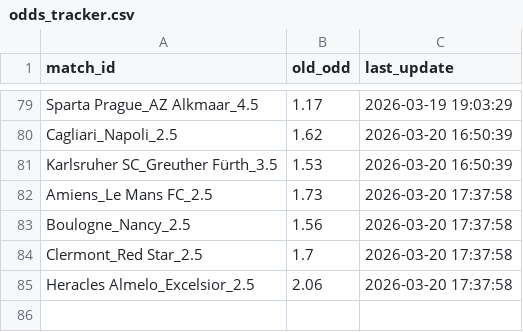
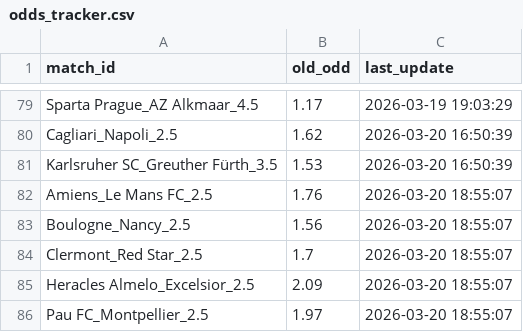
Before and after one commit to pnstung-ui/Vebo_idol, a CSV file: odds_tracker.csv, drawn as a sheet; only a part is shown, gaps mark what is left out.

```diff
--- a/odds_tracker.csv
+++ b/odds_tracker.csv
@@ -81,5 +81,6 @@ Cagliari_Napoli_2.5,1.62,2026-03-20 16:50:39
 Karlsruher SC_Greuther Fürth_3.5,1.53,2026-03-20 16:50:39
-Amiens_Le Mans FC_2.5,1.73,2026-03-20 17:37:58
-Boulogne_Nancy_2.5,1.56,2026-03-20 17:37:58
-Clermont_Red Star_2.5,1.7,2026-03-20 17:37:58
-Heracles Almelo_Excelsior_2.5,2.06,2026-03-20 17:37:58
+Amiens_Le Mans FC_2.5,1.76,2026-03-20 18:55:07
+Boulogne_Nancy_2.5,1.56,2026-03-20 18:55:07
+Clermont_Red Star_2.5,1.7,2026-03-20 18:55:07
+Heracles Almelo_Excelsior_2.5,2.09,2026-03-20 18:55:07
+Pau FC_Montpellier_2.5,1.97,2026-03-20 18:55:07
```
Also changed, not shown: shark_history_log.csv.
